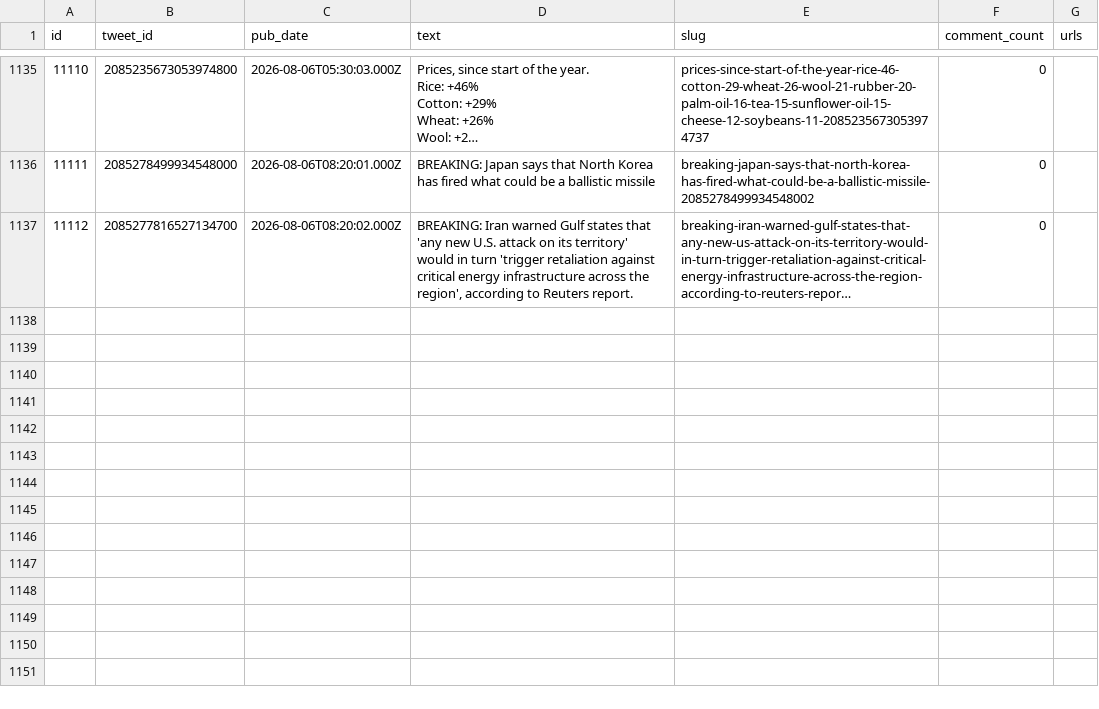
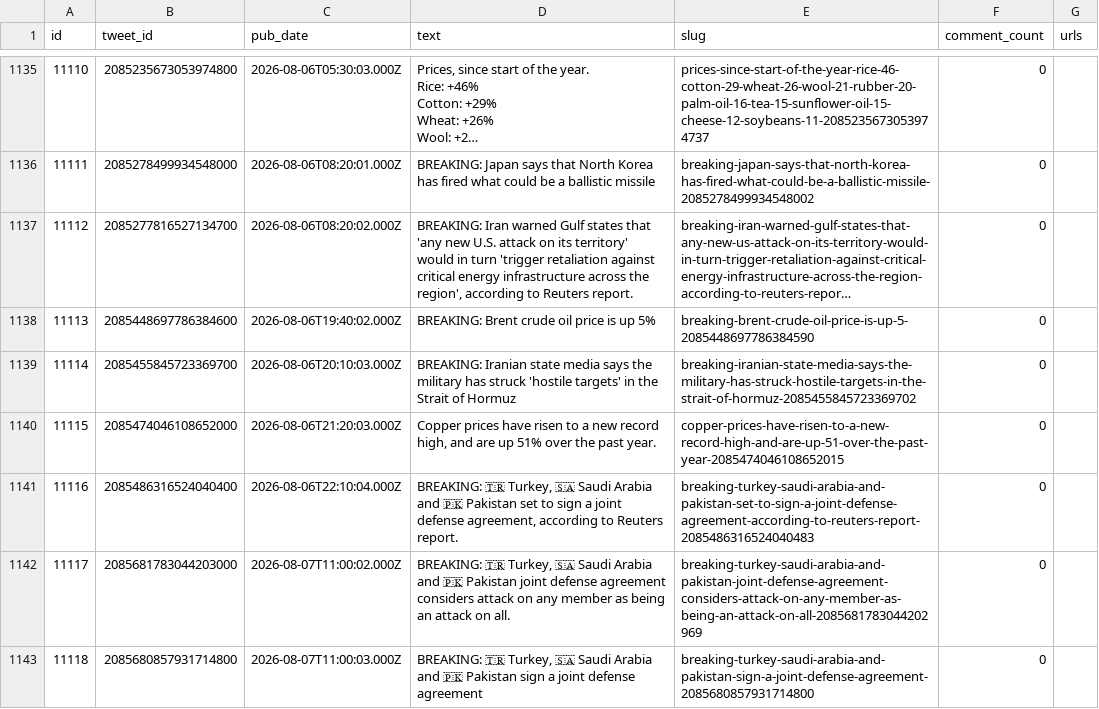
Before and after one commit to chiragr5241/Geopolitics, a CSV file: data/raw_data/spectator_raw.csv, drawn as a sheet; only a part is shown, gaps mark what is left out; long unchanged cells end in …; the diff names each change by its address in the sheet, - before the commit and + after, or states it on an @@ line.

```diff
--- a/data/raw_data/spectator_raw.csv
+++ b/data/raw_data/spectator_raw.csv
+row 1138: 11113 | 2085448697786384600 | 2026-08-06T19:40:02.000Z | BREAKING: Brent crude oil price is up 5% | breaking-brent-crude-oil-price-is-up-5-2085448697786384590 | 0
+row 1139: 11114 | 2085455845723369700 | 2026-08-06T20:10:03.000Z | BREAKING: Iranian state media says the military has struck 'hostile targets' in the Strait of Hormuz | breaking-iranian-state-media-says-the-military-has-struck-hostile-targets-in-the-strait-of-hormuz-2085455845723369702 | 0
+row 1140: 11115 | 2085474046108652000 | 2026-08-06T21:20:03.000Z | Copper prices have risen to a new record high, and are up 51% over the past year. | copper-prices-have-risen-to-a-new-record-high-and-are-up-51-over-the-past-year-2085474046108652015 | 0
+row 1141: 11116 | 2085486316524040400 | 2026-08-06T22:10:04.000Z | BREAKING: 🇹🇷 Turkey, 🇸🇦 Saudi Arabia and 🇵🇰 Pakistan set to sign a joint defense agreement, according to Reuters report. | breaking-turkey-saudi-arabia-and-pakistan-set-to-sign-a-joint-defense-agreement-according-to-reuters-report-2085486316524040483 | 0
+row 1142: 11117 | 2085681783044203000 | 2026-08-07T11:00:02.000Z | BREAKING: 🇹🇷 Turkey, 🇸🇦 Saudi Arabia and 🇵🇰 Pakistan joint defense agreement considers attack on any member as being an attack on all. | breaking-turkey-saudi-arabia-and-pakistan-joint-defense-agreement-considers-attack-on-any-member-as-being-an-attack-on-all-2085681783044202969 | 0
+row 1143: 11118 | 2085680857931714800 | 2026-08-07T11:00:03.000Z | BREAKING: 🇹🇷 Turkey, 🇸🇦 Saudi Arabia and 🇵🇰 Pakistan sign a joint defense agreement | breaking-turkey-saudi-arabia-and-pakistan-sign-a-joint-defense-agreement-2085680857931714800 | 0
```
Also changed, not shown: data/incidents.csv, data/sources.csv, 5 other files.
